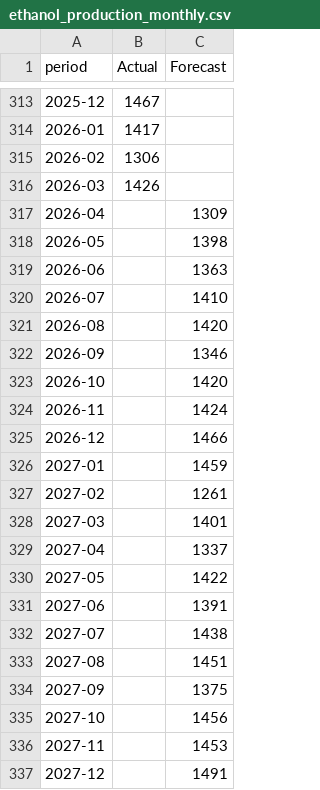
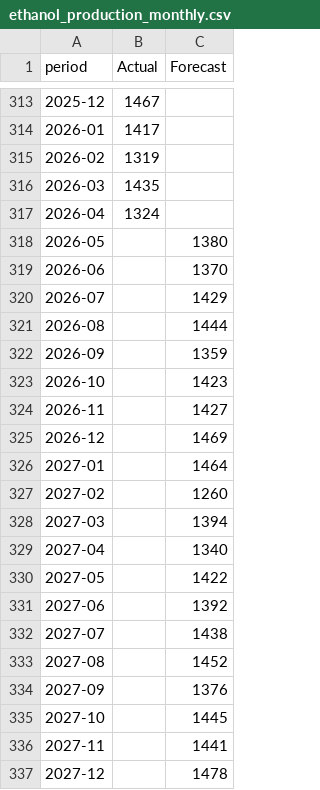
Before and after one commit to hruck/growthenergy-dashboard-data, a CSV file: production/ethanol_production_monthly.csv, drawn as a sheet; only a part is shown, gaps mark what is left out.

```diff
--- a/production/ethanol_production_monthly.csv
+++ b/production/ethanol_production_monthly.csv
@@ -314,24 +314,24 @@ period,Actual,Forecast
 2026-01,1417,
-2026-02,1306,
-2026-03,1426,
-2026-04,,1309
-2026-05,,1398
-2026-06,,1363
-2026-07,,1410
-2026-08,,1420
-2026-09,,1346
-2026-10,,1420
-2026-11,,1424
-2026-12,,1466
-2027-01,,1459
-2027-02,,1261
-2027-03,,1401
-2027-04,,1337
+2026-02,1319,
+2026-03,1435,
+2026-04,1324,
+2026-05,,1380
+2026-06,,1370
+2026-07,,1429
+2026-08,,1444
+2026-09,,1359
+2026-10,,1423
+2026-11,,1427
+2026-12,,1469
+2027-01,,1464
+2027-02,,1260
+2027-03,,1394
+2027-04,,1340
 2027-05,,1422
-2027-06,,1391
+2027-06,,1392
 2027-07,,1438
-2027-08,,1451
-2027-09,,1375
-2027-10,,1456
-2027-11,,1453
-2027-12,,1491
+2027-08,,1452
+2027-09,,1376
+2027-10,,1445
+2027-11,,1441
+2027-12,,1478
```
Also changed, not shown: production/ethanol_production_annual.csv, production/ethanol_production_annual_split.csv, 1 other file.
